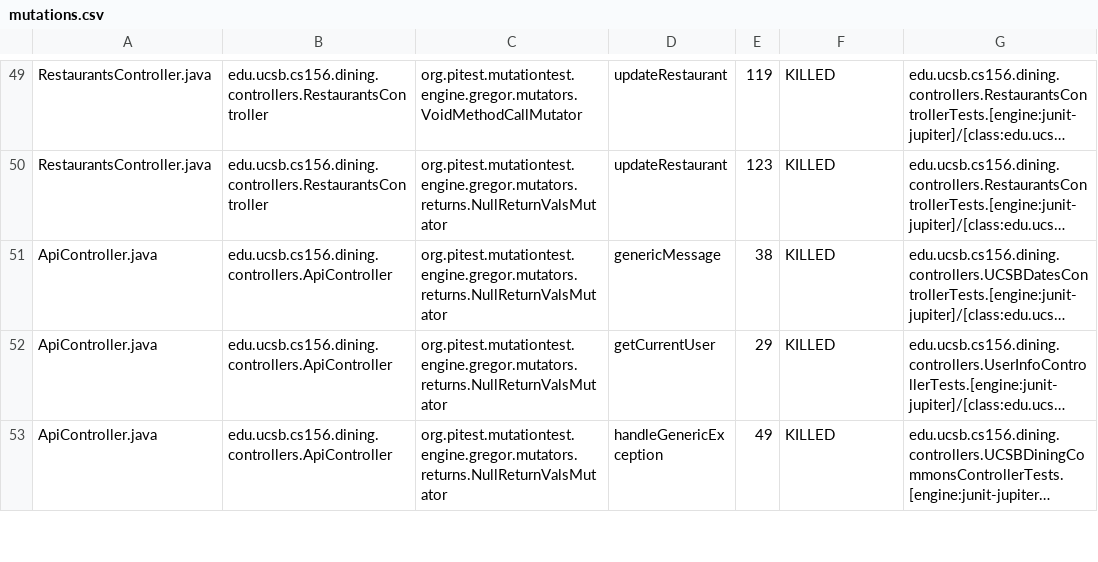
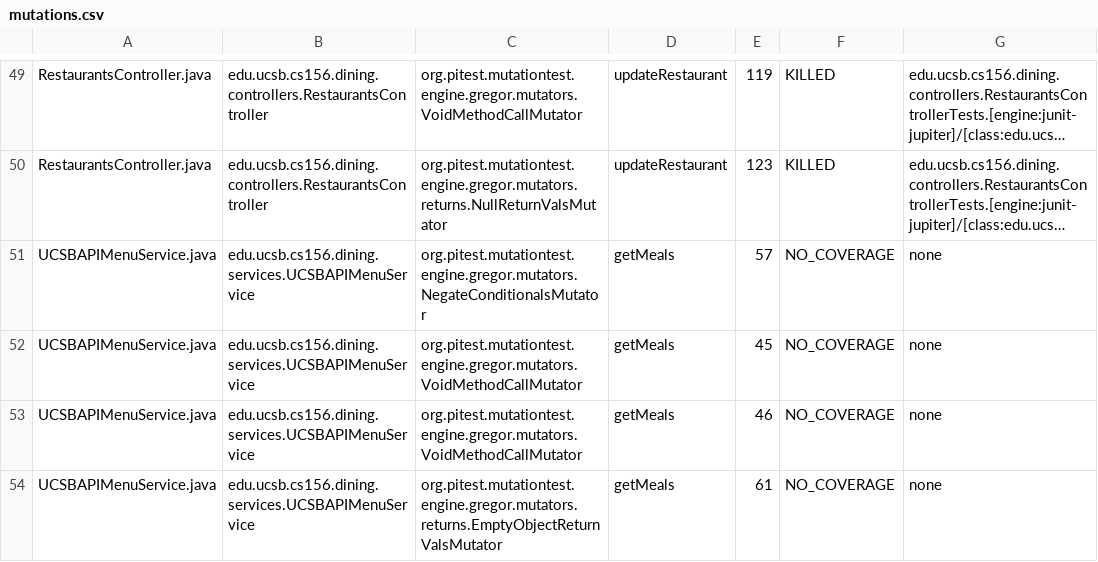
Before and after one commit to ucsb-cs156-f24/proj-dining-f24-15, a CSV file: pitest/mutations.csv, drawn as a sheet; only a part is shown, gaps mark what is left out; the shorter side is filled out with more unchanged rows; long unchanged cells end in …; the diff covers the shown part only; the diff names each change by its address in the sheet, - before the commit and + after, or states it on an @@ line.

Commit message:
Deploying to gh-pages from @ ucsb-cs156-f24/proj-dining-f24-15@cdd1c211f288d699e4fa95d57b1c6db1f0c7d98c 🚀

```diff
--- a/pitest/mutations.csv
+++ b/pitest/mutations.csv
+row 51: UCSBAPIMenuService.java | edu.ucsb.cs156.dining.services.UCSBAPIMenuService | org.pitest.mutationtest.engine.gregor.mutators.NegateConditionalsMutator | getMeals | 57 | NO_COVERAGE | none
+row 52: UCSBAPIMenuService.java | edu.ucsb.cs156.dining.services.UCSBAPIMenuService | org.pitest.mutationtest.engine.gregor.mutators.VoidMethodCallMutator | getMeals | 45 | NO_COVERAGE | none
+row 53: UCSBAPIMenuService.java | edu.ucsb.cs156.dining.services.UCSBAPIMenuService | org.pitest.mutationtest.engine.gregor.mutators.VoidMethodCallMutator | getMeals | 46 | NO_COVERAGE | none
+row 54: UCSBAPIMenuService.java | edu.ucsb.cs156.dining.services.UCSBAPIMenuService | org.pitest.mutationtest.engine.gregor.mutators.returns.EmptyObjectReturnValsMutator | getMeals | 61 | NO_COVERAGE | none
```
Also changed, not shown: 6 added rows and 2 moved rows elsewhere in this file, 18 other files.
